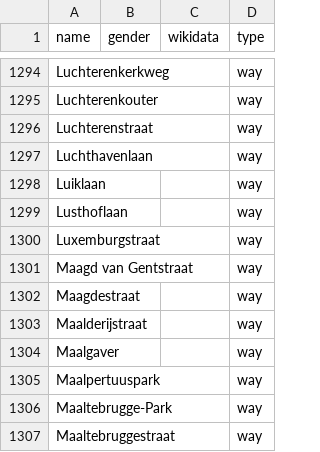
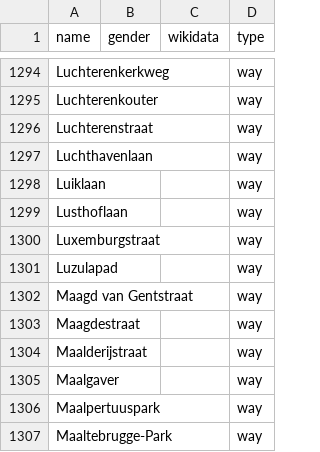
Before and after one commit to EqualStreetNames/equalstreetnames-gent, a CSV file: data/other.csv, drawn as a sheet; only a part is shown, gaps mark what is left out; the shorter side is filled out with more unchanged rows; the diff names each change by its address in the sheet, - before the commit and + after, or states it on an @@ line.

```diff
--- a/data/other.csv
+++ b/data/other.csv
+row 1301: Luzulapad |  |  | way
```
Also changed, not shown: 2 other files.
